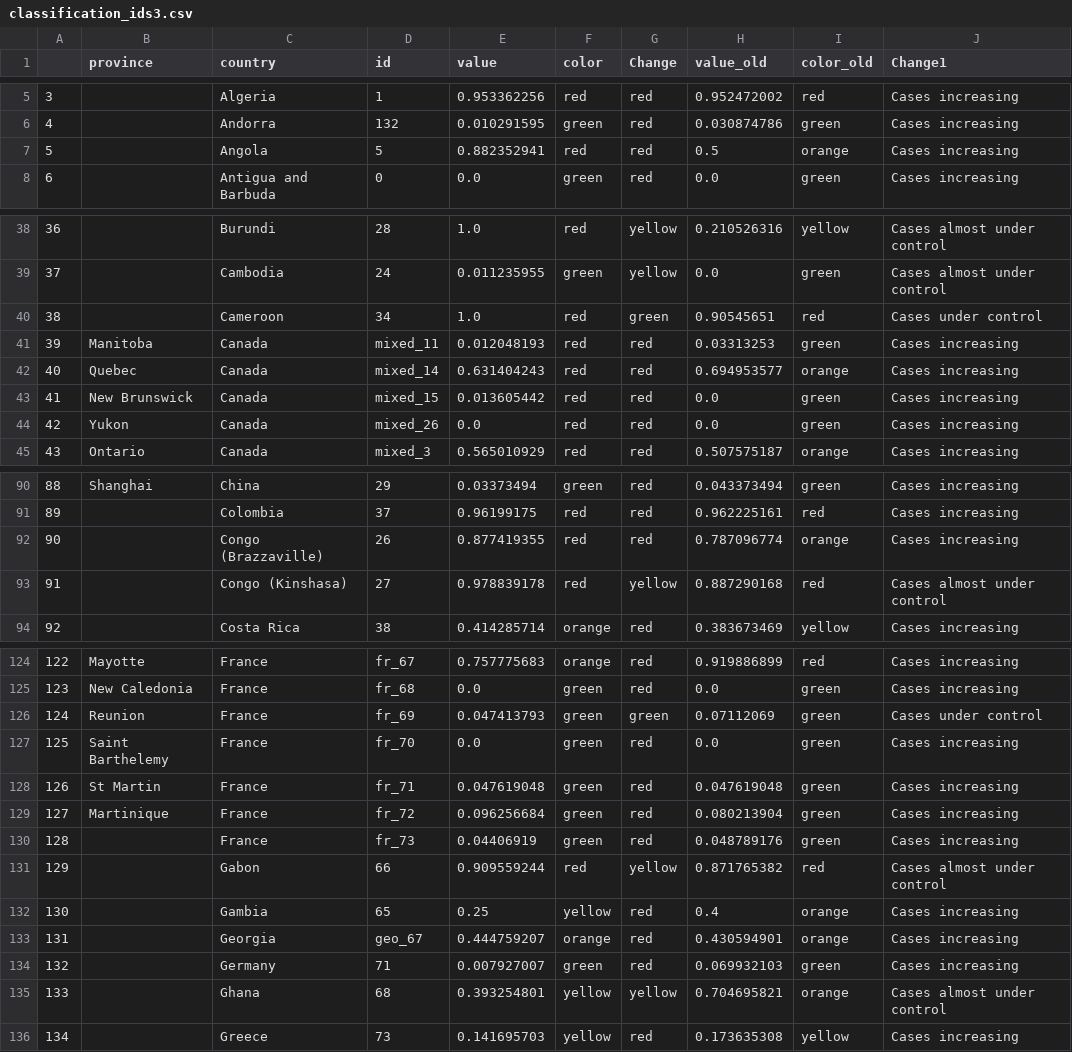
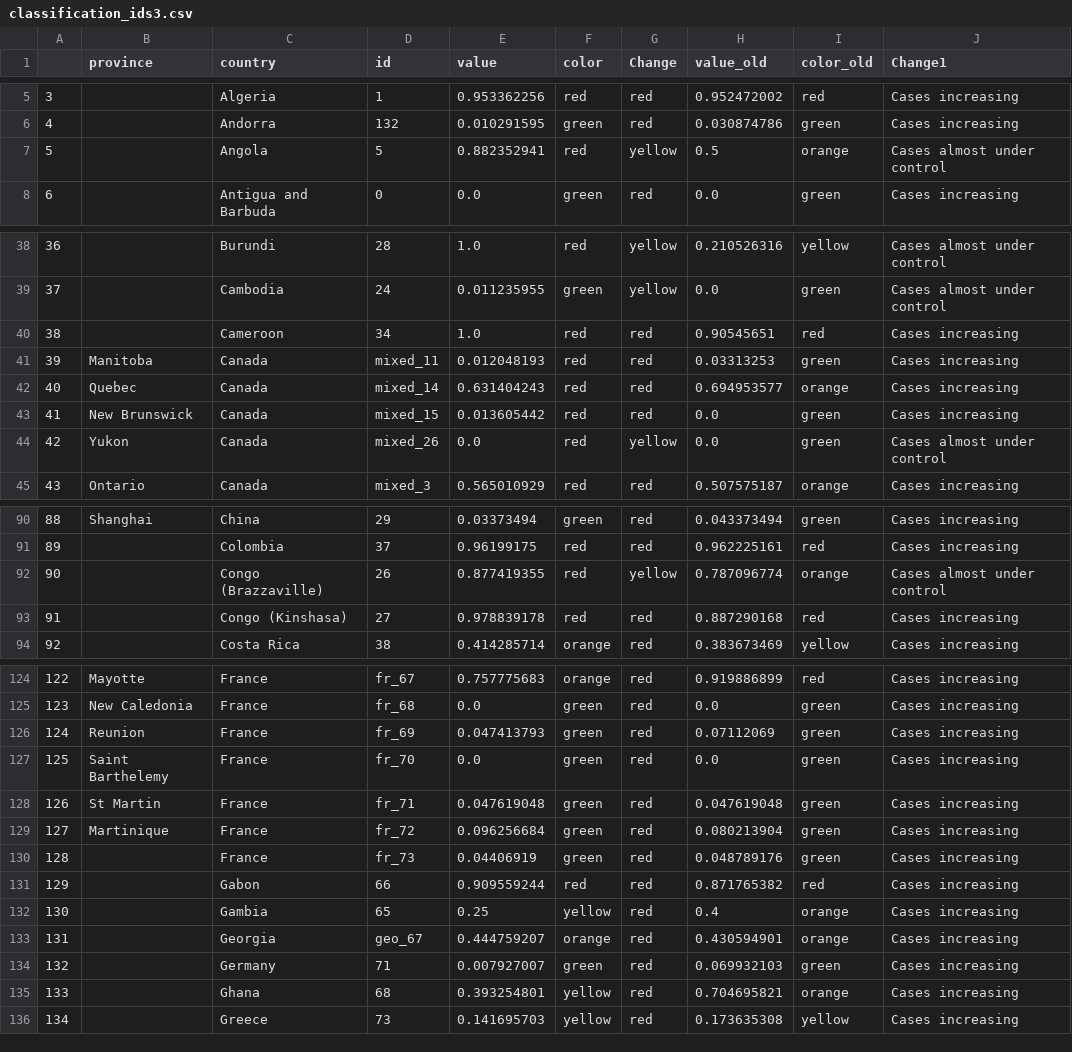
Before and after one commit to obuchel/COVID-19_map, a CSV file: classification_ids3.csv, drawn as a sheet; only a part is shown, gaps mark what is left out; the diff covers the shown part only.

```diff
--- a/classification_ids3.csv
+++ b/classification_ids3.csv
@@ -6,3 +6,3 @@
 4,,Andorra,132,0.010291595,green,red,0.030874786,green,Cases increasing
-5,,Angola,5,0.882352941,red,red,0.5,orange,Cases increasing
+5,,Angola,5,0.882352941,red,yellow,0.5,orange,Cases almost under control
 6,,Antigua and Barbuda,0,0.0,green,red,0.0,green,Cases increasing
@@ -39,3 +39,3 @@
 37,,Cambodia,24,0.011235955,green,yellow,0.0,green,Cases almost under control
-38,,Cameroon,34,1.0,red,green,0.90545651,red,Cases under control
+38,,Cameroon,34,1.0,red,red,0.90545651,red,Cases increasing
 39,Manitoba,Canada,mixed_11,0.012048193,red,red,0.03313253,green,Cases increasing
@@ -43,3 +43,3 @@
 41,New Brunswick,Canada,mixed_15,0.013605442,red,red,0.0,green,Cases increasing
-42,Yukon,Canada,mixed_26,0.0,red,red,0.0,green,Cases increasing
+42,Yukon,Canada,mixed_26,0.0,red,yellow,0.0,green,Cases almost under control
 43,Ontario,Canada,mixed_3,0.565010929,red,red,0.507575187,orange,Cases increasing
@@ -91,4 +91,4 @@
 89,,Colombia,37,0.96199175,red,red,0.962225161,red,Cases increasing
-90,,Congo (Brazzaville),26,0.877419355,red,red,0.787096774,orange,Cases increasing
-91,,Congo (Kinshasa),27,0.978839178,red,yellow,0.887290168,red,Cases almost under control
+90,,Congo (Brazzaville),26,0.877419355,red,yellow,0.787096774,orange,Cases almost under control
+91,,Congo (Kinshasa),27,0.978839178,red,red,0.887290168,red,Cases increasing
 92,,Costa Rica,38,0.414285714,orange,red,0.383673469,yellow,Cases increasing
@@ -125,3 +125,3 @@
 123,New Caledonia,France,fr_68,0.0,green,red,0.0,green,Cases increasing
-124,Reunion,France,fr_69,0.047413793,green,green,0.07112069,green,Cases under control
+124,Reunion,France,fr_69,0.047413793,green,red,0.07112069,green,Cases increasing
 125,Saint Barthelemy,France,fr_70,0.0,green,red,0.0,green,Cases increasing
@@ -130,3 +130,3 @@
 128,,France,fr_73,0.04406919,green,red,0.048789176,green,Cases increasing
-129,,Gabon,66,0.909559244,red,yellow,0.871765382,red,Cases almost under control
+129,,Gabon,66,0.909559244,red,red,0.871765382,red,Cases increasing
 130,,Gambia,65,0.25,yellow,red,0.4,orange,Cases increasing
@@ -134,3 +134,3 @@
 132,,Germany,71,0.007927007,green,red,0.069932103,green,Cases increasing
-133,,Ghana,68,0.393254801,yellow,yellow,0.704695821,orange,Cases almost under control
+133,,Ghana,68,0.393254801,yellow,red,0.704695821,orange,Cases increasing
 134,,Greece,73,0.141695703,yellow,red,0.173635308,yellow,Cases increasing
```
Also changed, not shown: 22 edited cells elsewhere in this file, classification_ids2.csv.
